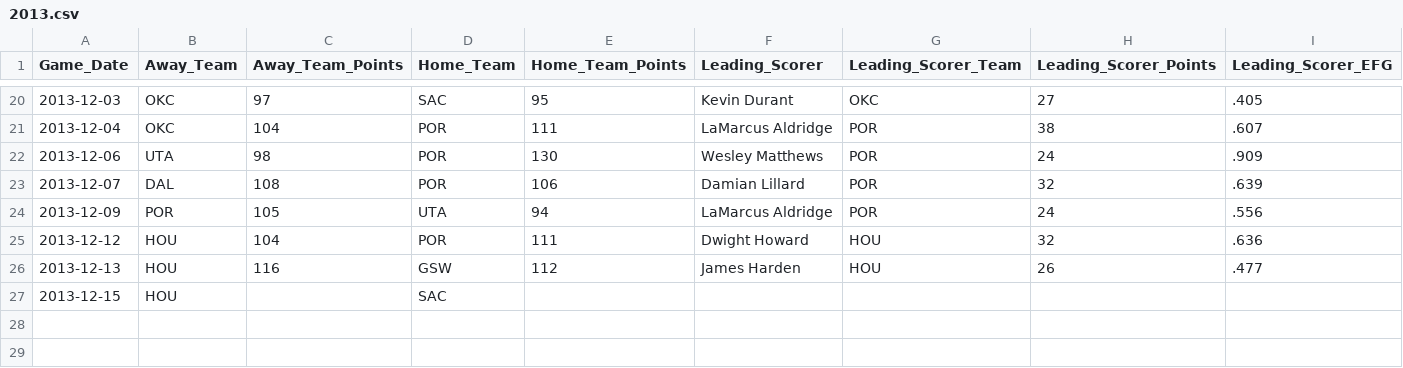
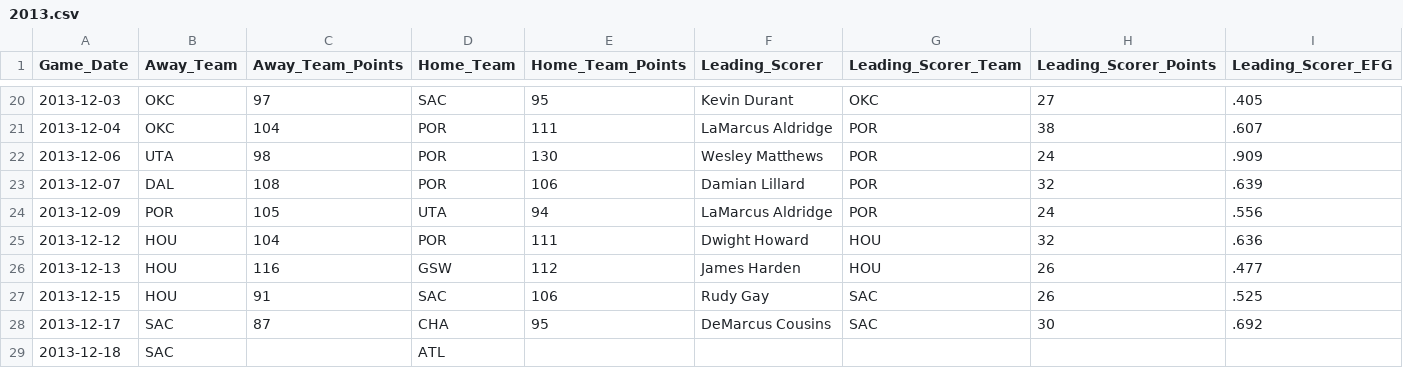
Before and after one commit to mkchandler/nbascoringbelt, a CSV file: src/NBAScoringBelt/App_Data/2013.csv, drawn as a sheet; only a part is shown, gaps mark what is left out.

Commit message:
Update 2013 data through 2013-12-17

```diff
--- a/src/NBAScoringBelt/App_Data/2013.csv
+++ b/src/NBAScoringBelt/App_Data/2013.csv
@@ -26,2 +26,4 @@
 2013-12-13,HOU,116,GSW,112,James Harden,HOU,26,.477
-2013-12-15,HOU,,SAC,,,,,
+2013-12-15,HOU,91,SAC,106,Rudy Gay,SAC,26,.525
+2013-12-17,SAC,87,CHA,95,DeMarcus Cousins,SAC,30,.692
+2013-12-18,SAC,,ATL,,,,,
```
Also changed, not shown: data/2013.csv.
